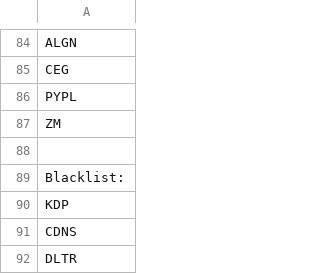
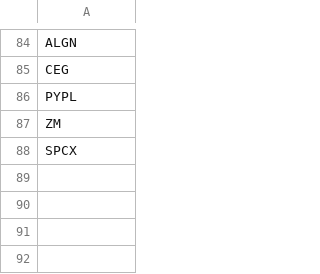
Before and after one commit to Rucamaba/Value-Investing, a CSV file: data/nasdaq100.csv, drawn as a sheet; only a part is shown, gaps mark what is left out.

```diff
--- a/data/nasdaq100.csv
+++ b/data/nasdaq100.csv
@@ -87,6 +87,2 @@ PYPL
 ZM
-
-Blacklist:
-KDP
-CDNS
-DLTR
+SPCX
```
Also changed, not shown: data/ibex35.csv, data/sp500.csv, 8 other files.
